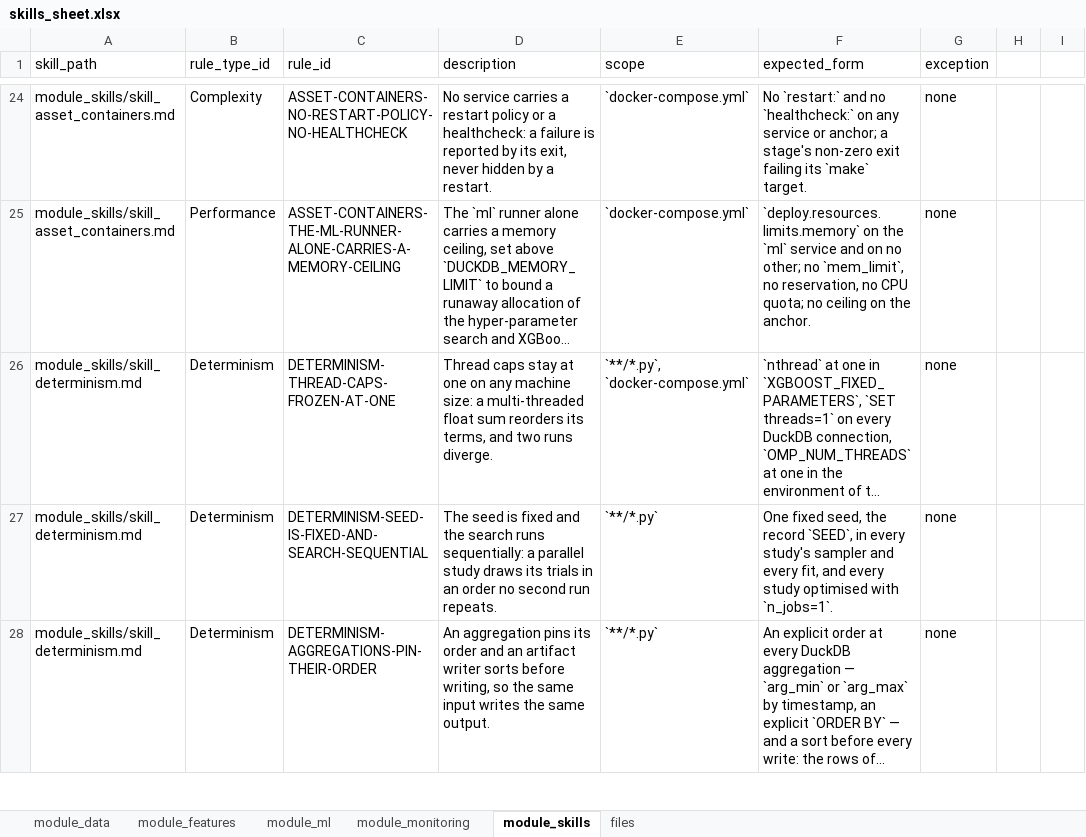
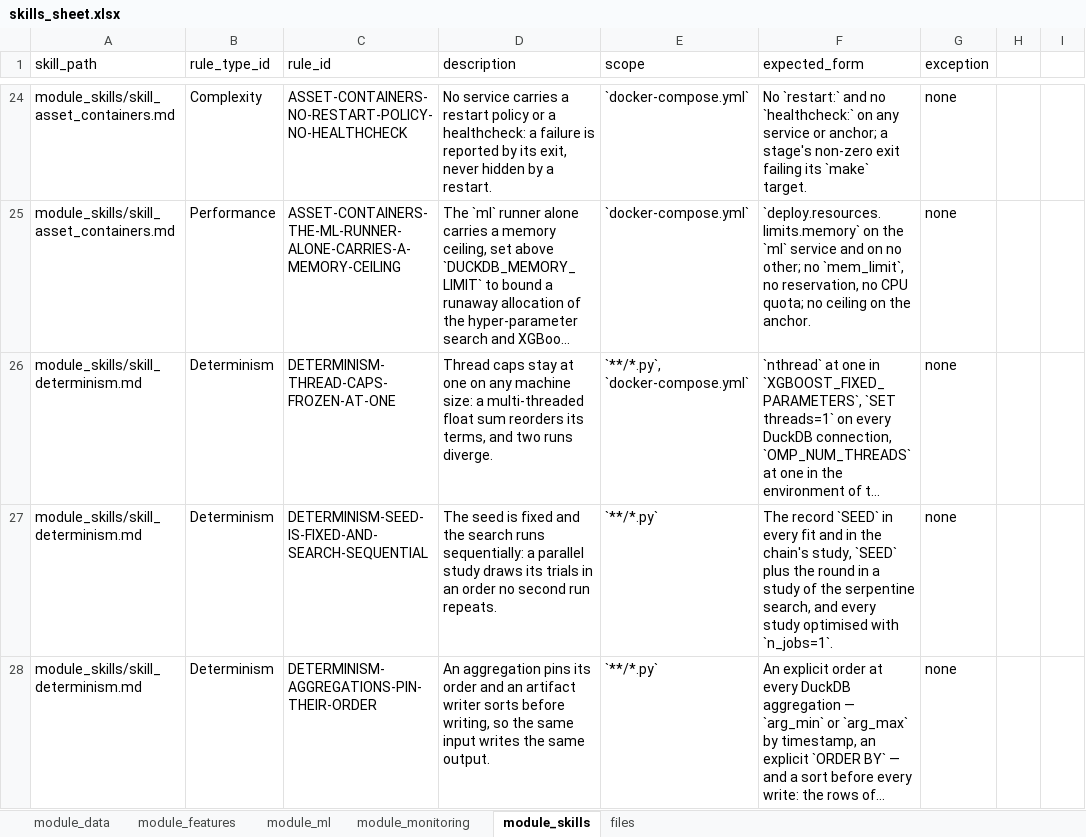
Before and after one commit to flak92/LIORA-MLOps-Portfolio, an Excel workbook: module_skills/skills_sheet.xlsx, sheet module_skills, drawn as a sheet; only a part is shown, gaps mark what is left out; long unchanged cells end in …; values as stored, in another font and other column widths than the file's, no borders; the diff covers the shown part only; the diff names each change by its address in the sheet, - before the commit and + after, or states it on an @@ line.

Commit message:
Seed a search study by its round, and walk Y again only when the label's geometry moves
Every study of the serpentine search drew with SEED, so each round's study of a parent
that stayed in the beam repeated the same trials, and the round's own study repeated the
chain's startup points on the same X and Y. The chain's study keeps SEED; a search study
takes SEED plus its round, so a surviving parent draws new points, and the search ends on
a round in which no family moved the beam — the end of its schedule, no longer a fixed
point. The docstring that said the parent's own point stops after one fold now says why
it can never be offered. score.xy_for_state compared all four barrier coordinates, so a
move of the trade's exit alone walked Y down the 1m path again for the same labels; it
compares the label's two coordinates, as fit_identity already does, and no byte changes.

```diff
--- a/module_skills/skills_sheet.xlsx (sheet module_skills)
+++ b/module_skills/skills_sheet.xlsx (sheet module_skills)
-F27 (expected_form): One fixed seed, the record `SEED`, in every study's sampler and every fit, and every…
+F27 (expected_form): The record `SEED` in every fit and in the chain's study, `SEED` plus the round in a study of the serpentine search, and every…
```
Also changed, not shown: 2 edited cells elsewhere in this sheet, sheet files, sheet module_ml, sheet module_features, 11 other files.
